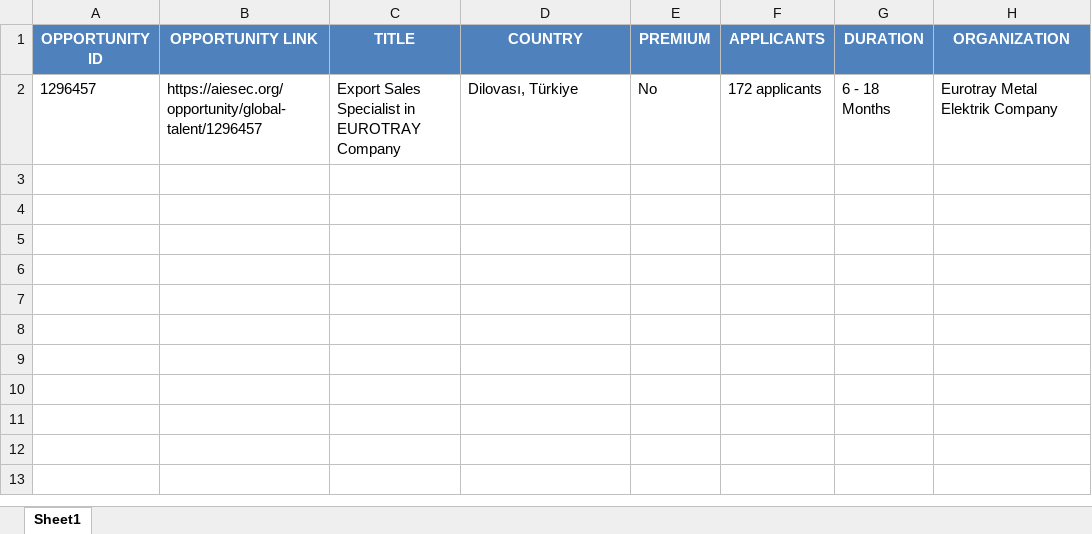
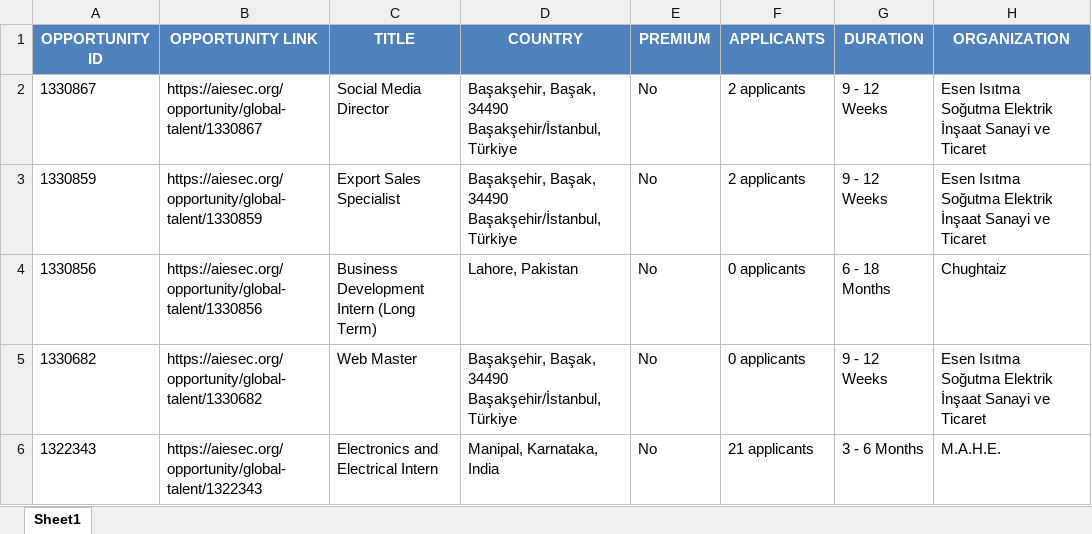
Before and after one commit to IbrahiimHassan/AIESEC_GUC, an Excel workbook: New.xlsx, sheet Sheet1, drawn as a sheet; values as stored, in another font and other column widths than the file's, no borders; removed rows and columns are numbered as before the commit, all else as after; the diff names each change by its address in the sheet, - before the commit and + after, or states it on an @@ line.

```diff
--- a/New.xlsx (sheet Sheet1)
+++ b/New.xlsx (sheet Sheet1)
-row 2: 1296457 | https://aiesec.org/opportunity/global-talent/1296457 | Export Sales Specialist in EUROTRAY Company | Dilovası, Türkiye | No | 172 applicants | 6 - 18 Months | Eurotray Metal Elektrik Company
+row 2: 1330867 | https://aiesec.org/opportunity/global-talent/1330867 | Social Media Director | Başakşehir, Başak, 34490 Başakşehir/İstanbul, Türkiye | No | 2 applicants | 9 - 12 Weeks | Esen Isıtma Soğutma Elektrik İnşaat Sanayi ve Ticaret
+row 3: 1330859 | https://aiesec.org/opportunity/global-talent/1330859 | Export Sales Specialist | Başakşehir, Başak, 34490 Başakşehir/İstanbul, Türkiye | No | 2 applicants | 9 - 12 Weeks | Esen Isıtma Soğutma Elektrik İnşaat Sanayi ve Ticaret
+row 4: 1330856 | https://aiesec.org/opportunity/global-talent/1330856 | Business Development Intern (Long Term) | Lahore, Pakistan | No | 0 applicants | 6 - 18 Months | Chughtaiz
+row 5: 1330682 | https://aiesec.org/opportunity/global-talent/1330682 | Web Master | Başakşehir, Başak, 34490 Başakşehir/İstanbul, Türkiye | No | 0 applicants | 9 - 12 Weeks | Esen Isıtma Soğutma Elektrik İnşaat Sanayi ve Ticaret
+row 6: 1322343 | https://aiesec.org/opportunity/global-talent/1322343 | Electronics and Electrical Intern | Manipal, Karnataka, India | No | 21 applicants | 3 - 6 Months | M.A.H.E.
```
Also changed, not shown: Today.xlsx, 1 other file.
